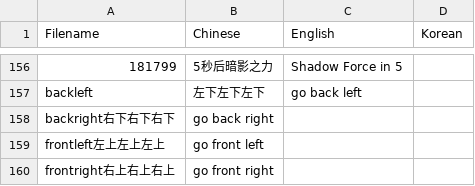
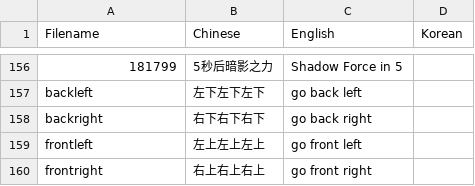
Before and after one commit to Mini-Dragon/DBM-VoicePack-Yike, a CSV file: voicelist.csv, drawn as a sheet; only a part is shown, gaps mark what is left out; removed rows and columns are numbered as before the commit, all else as after; the diff names each change by its address in the sheet, - before the commit and + after, or states it on an @@ line.

Commit message:
Update voicelist.csv

```diff
--- a/voicelist.csv
+++ b/voicelist.csv
-row 158: backright右下右下右下 | go back right
-row 159: frontleft左上左上左上 | go front left
-row 160: frontright右上右上右上 | go front right
+row 158: backright | 右下右下右下 | go back right
+row 159: frontleft | 左上左上左上 | go front left
+row 160: frontright | 右上右上右上 | go front right
```
